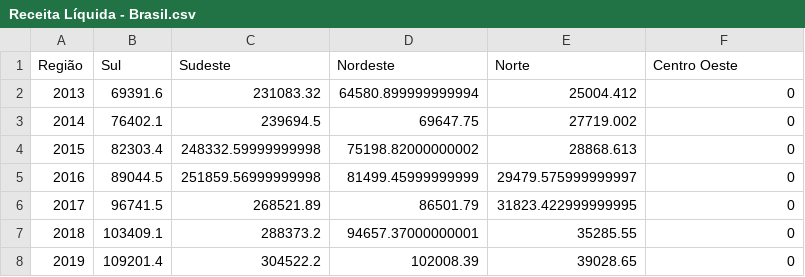
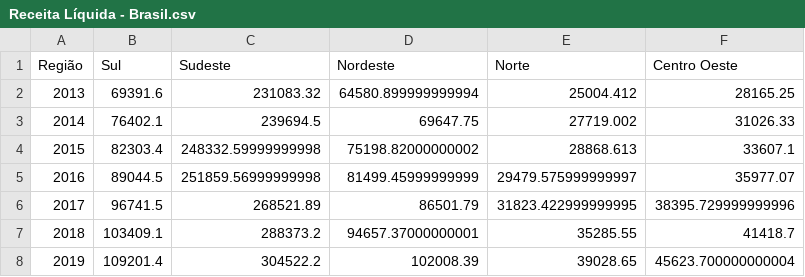
Before and after one commit to LuizAlexandre21/Indicadores_siops_brasil, a CSV file: src/Analise Regional/outputs_N_NE/Receita Líquida - Brasil.csv, drawn as a sheet.

```diff
--- a/src/Analise Regional/outputs_N_NE/Receita Líquida - Brasil.csv
+++ b/src/Analise Regional/outputs_N_NE/Receita Líquida - Brasil.csv
@@ -1,8 +1,8 @@
 Região,Sul,Sudeste,Nordeste,Norte,Centro Oeste
-2013,69391.6,231083.32,64580.899999999994,25004.412,0
-2014,76402.1,239694.5,69647.75,27719.002,0
-2015,82303.4,248332.59999999998,75198.82000000002,28868.613,0
-2016,89044.5,251859.56999999998,81499.45999999999,29479.575999999997,0
-2017,96741.5,268521.89,86501.79,31823.422999999995,0
-2018,103409.1,288373.2,94657.37000000001,35285.55,0
-2019,109201.4,304522.2,102008.39,39028.65,0
+2013,69391.6,231083.32,64580.899999999994,25004.412,28165.25
+2014,76402.1,239694.5,69647.75,27719.002,31026.33
+2015,82303.4,248332.59999999998,75198.82000000002,28868.613,33607.1
+2016,89044.5,251859.56999999998,81499.45999999999,29479.575999999997,35977.07
+2017,96741.5,268521.89,86501.79,31823.422999999995,38395.729999999996
+2018,103409.1,288373.2,94657.37000000001,35285.55,41418.7
+2019,109201.4,304522.2,102008.39,39028.65,45623.700000000004
```
Also changed, not shown: src/Analise Regional/outputs_N_NE/Receita Total por Região - Brasil.csv, src/Analise Regional/outputs_N_NE/Receita de Transferências Constitucionais e Legais da União - Brasil.csv, 12 other files.
